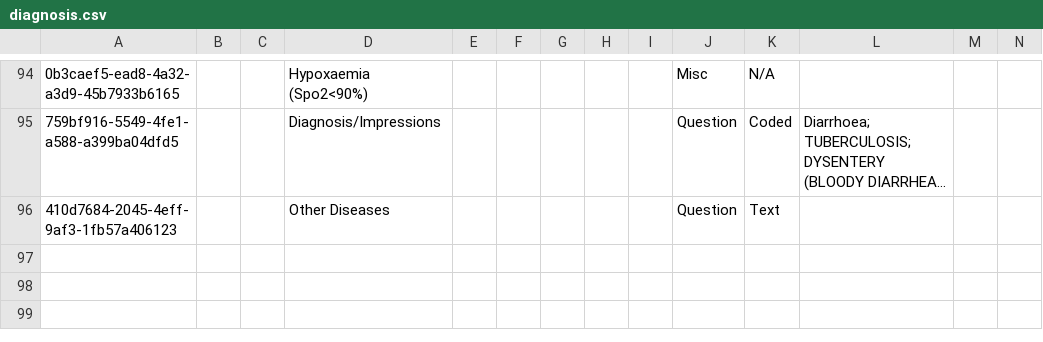
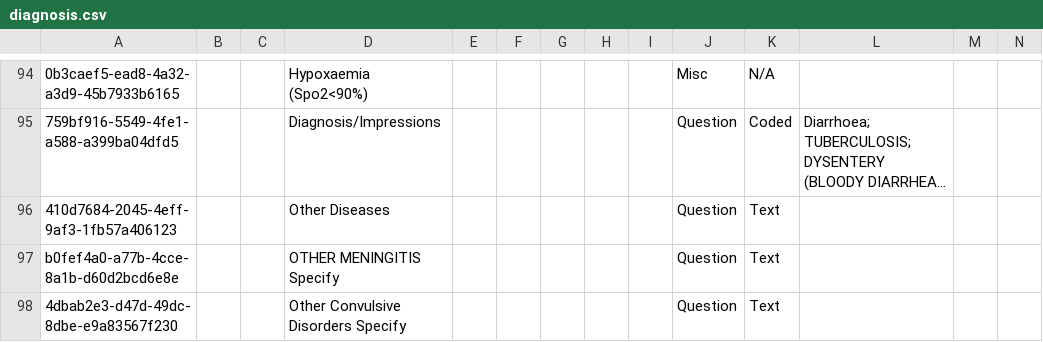
Before and after one commit to PiusKariuki/eHospital2.0, a CSV file: distro/configuration/concepts/diagnosis.csv, drawn as a sheet; only a part is shown, gaps mark what is left out; long unchanged cells end in …; rows hold the shown columns only; the diff names each change by its address in the sheet, - before the commit and + after, or states it on an @@ line.

```diff
--- a/distro/configuration/concepts/diagnosis.csv
+++ b/distro/configuration/concepts/diagnosis.csv
+row 97: b0fef4a0-a77b-4cce-8a1b-d60d2bcd6e8e |  |  | OTHER MENINGITIS Specify |  |  |  |  |  | Question | Text
+row 98: 4dbab2e3-d47d-49dc-8dbe-e9a83567f230 |  |  | Other Convulsive Disorders Specify |  |  |  |  |  | Question | Text
```
Also changed, not shown: 2 other files.
